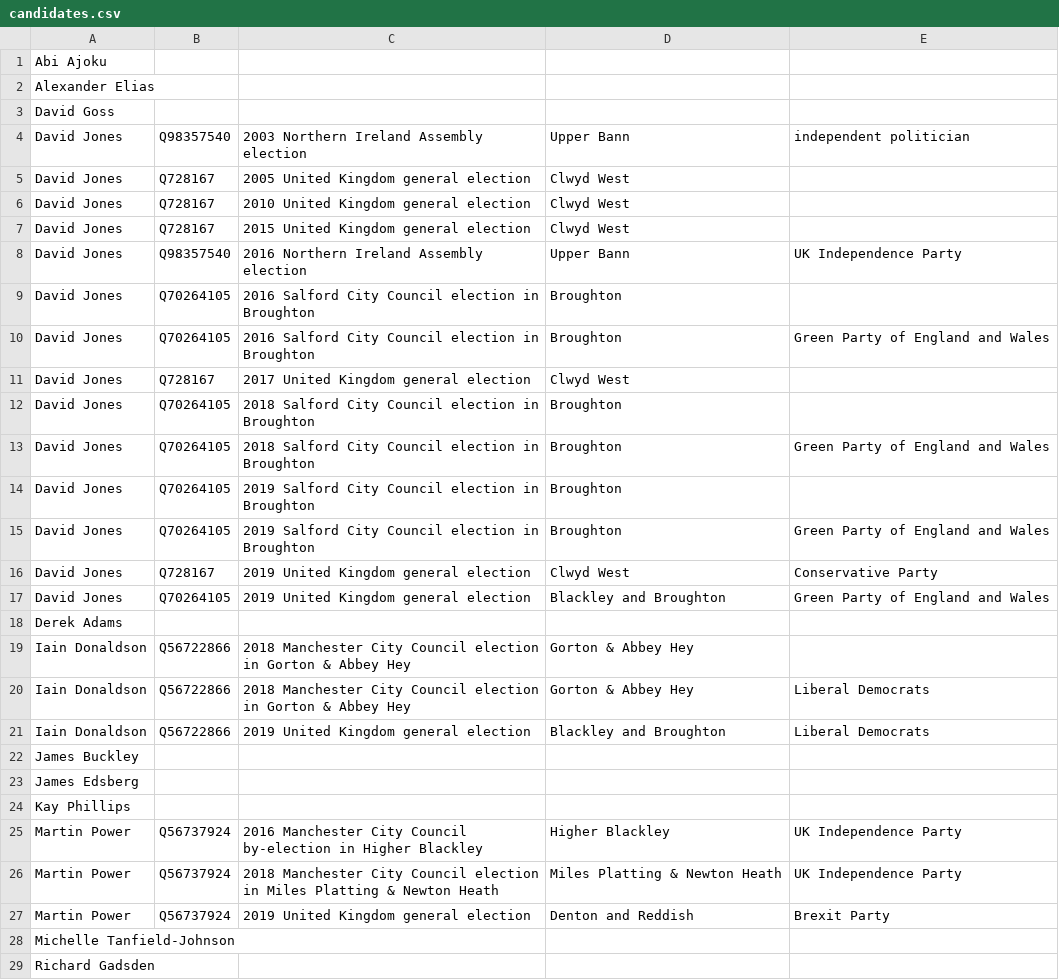
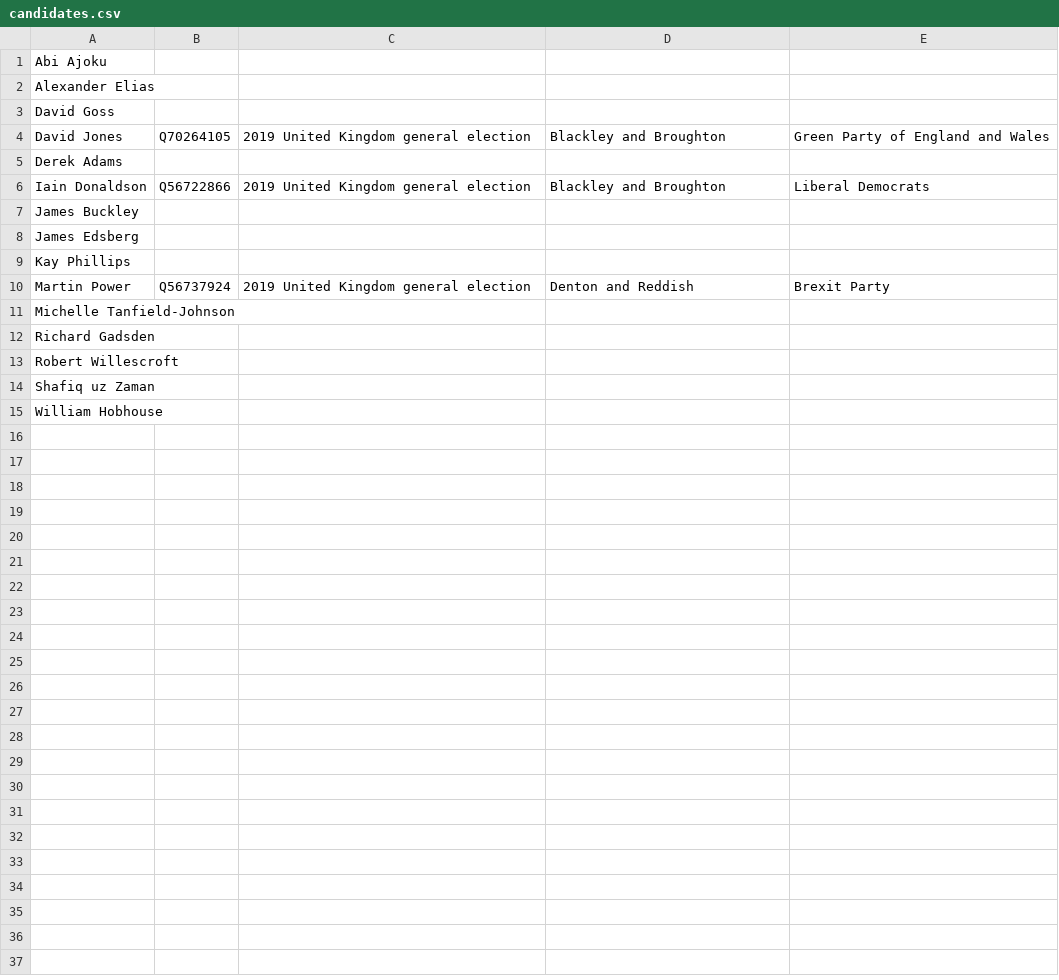
Before and after one commit to tmtmtmtm/blackley-broughton-elections-wikipedia, a CSV file: candidates.csv, drawn as a sheet; only a part is shown; the shorter side is filled out with more unchanged rows; the diff names each change by its address in the sheet, - before the commit and + after, or states it on an @@ line.

Commit message:
Remove unwanted reconciliations

```diff
--- a/candidates.csv
+++ b/candidates.csv
-row 4: David Jones | Q98357540 | 2003 Northern Ireland Assembly election | Upper Bann | independent politician
-row 5: David Jones | Q728167 | 2005 United Kingdom general election | Clwyd West
-row 6: David Jones | Q728167 | 2010 United Kingdom general election | Clwyd West
-row 7: David Jones | Q728167 | 2015 United Kingdom general election | Clwyd West
-row 8: David Jones | Q98357540 | 2016 Northern Ireland Assembly election | Upper Bann | UK Independence Party
-row 9: David Jones | Q70264105 | 2016 Salford City Council election in Broughton | Broughton
-row 10: David Jones | Q70264105 | 2016 Salford City Council election in Broughton | Broughton | Green Party of England and Wales
-row 11: David Jones | Q728167 | 2017 United Kingdom general election | Clwyd West
-row 12: David Jones | Q70264105 | 2018 Salford City Council election in Broughton | Broughton
-row 13: David Jones | Q70264105 | 2018 Salford City Council election in Broughton | Broughton | Green Party of England and Wales
-row 14: David Jones | Q70264105 | 2019 Salford City Council election in Broughton | Broughton
-row 15: David Jones | Q70264105 | 2019 Salford City Council election in Broughton | Broughton | Green Party of England and Wales
-row 16: David Jones | Q728167 | 2019 United Kingdom general election | Clwyd West | Conservative Party
-row 19: Iain Donaldson | Q56722866 | 2018 Manchester City Council election in Gorton & Abbey Hey | Gorton & Abbey Hey
-row 20: Iain Donaldson | Q56722866 | 2018 Manchester City Council election in Gorton & Abbey Hey | Gorton & Abbey Hey | Liberal Democrats
-row 25: Martin Power | Q56737924 | 2016 Manchester City Council by-election in Higher Blackley | Higher Blackley | UK Independence Party
-row 26: Martin Power | Q56737924 | 2018 Manchester City Council election in Miles Platting & Newton Heath | Miles Platting & Newton Heath | UK Independence Party
```
